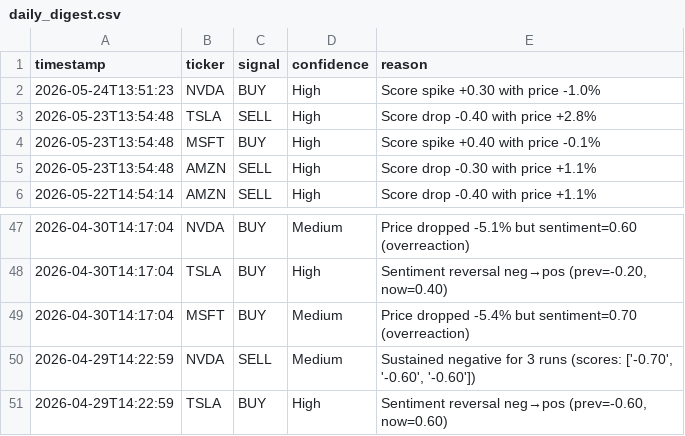
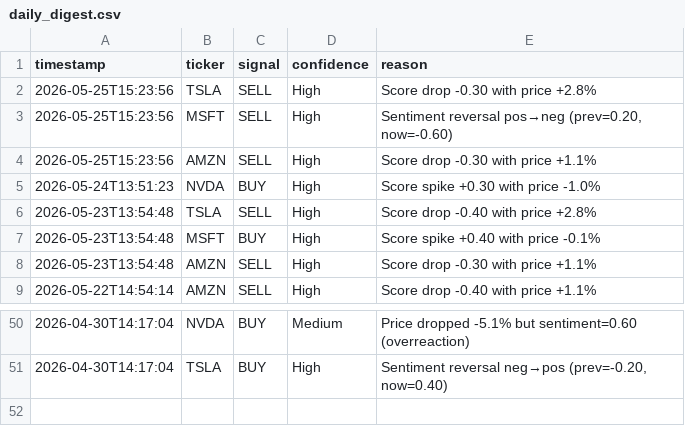
Before and after one commit to williamabrams88-hub/finance---investment-orchestrator, a CSV file: stock-sentiment/reports/daily_digest.csv, drawn as a sheet; only a part is shown, gaps mark what is left out; removed rows and columns are numbered as before the commit, all else as after; the diff names each change by its address in the sheet, - before the commit and + after, or states it on an @@ line.

```diff
--- a/stock-sentiment/reports/daily_digest.csv
+++ b/stock-sentiment/reports/daily_digest.csv
+row 2: 2026-05-25T15:23:56 | TSLA | SELL | High | Score drop -0.30 with price +2.8%
+row 3: 2026-05-25T15:23:56 | MSFT | SELL | High | Sentiment reversal pos→neg (prev=0.20, now=-0.60)
+row 4: 2026-05-25T15:23:56 | AMZN | SELL | High | Score drop -0.30 with price +1.1%
-row 49: 2026-04-30T14:17:04 | MSFT | BUY | Medium | Price dropped -5.4% but sentiment=0.70 (overreaction)
-row 50: 2026-04-29T14:22:59 | NVDA | SELL | Medium | Sustained negative for 3 runs (scores: ['-0.70', '-0.60', '-0.60'])
-row 51: 2026-04-29T14:22:59 | TSLA | BUY | High | Sentiment reversal neg→pos (prev=-0.60, now=0.60)
```
Also changed, not shown: stock-sentiment/reports/paper_pnl.csv, stock-sentiment/reports/scores.csv, 1 other file.
